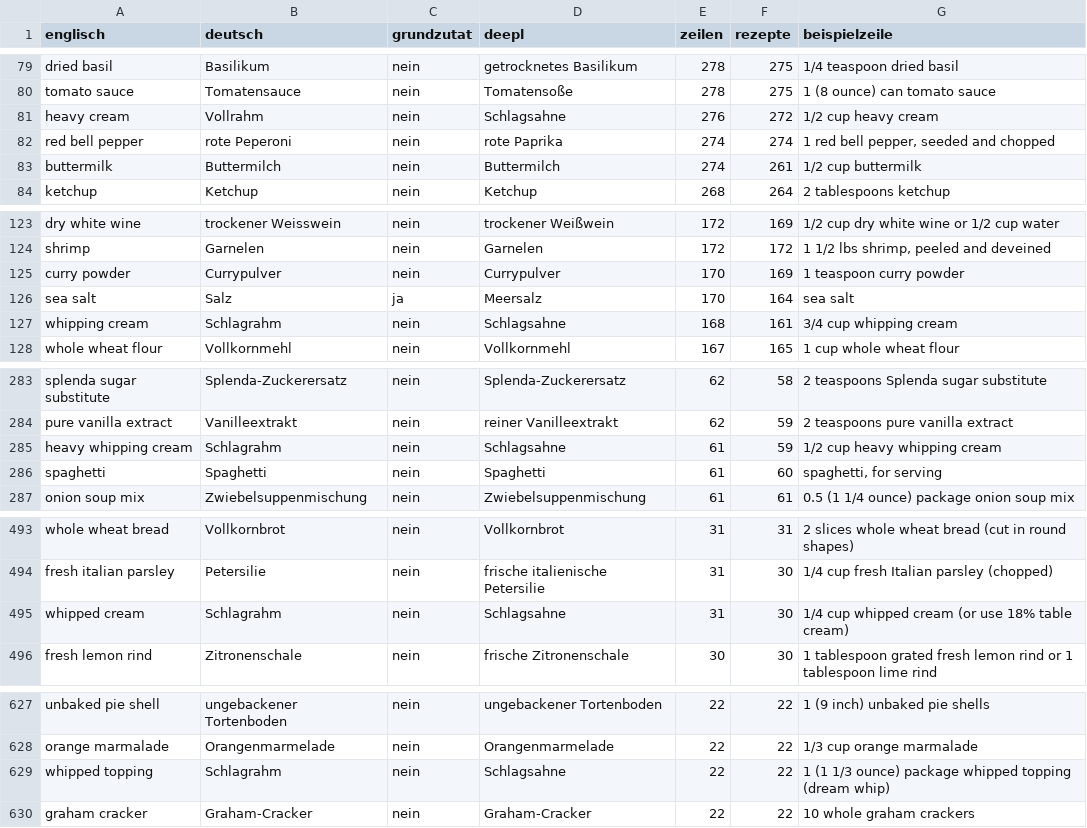
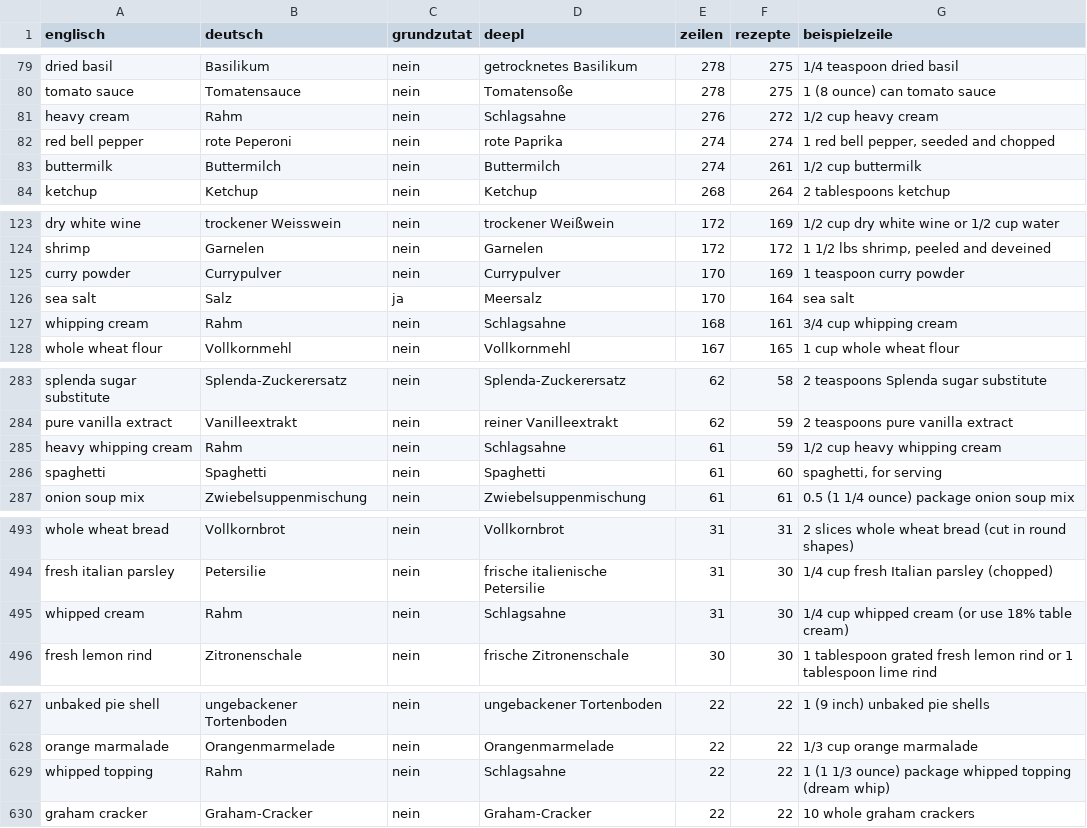
Before and after one commit to matpuente/maturarbeit_cookable, a CSV file: Datenaufbereitung/ergebnisse/zutatenliste_zur_kontrolle.csv, drawn as a sheet; only a part is shown, gaps mark what is left out.

```diff
--- a/Datenaufbereitung/ergebnisse/zutatenliste_zur_kontrolle.csv
+++ b/Datenaufbereitung/ergebnisse/zutatenliste_zur_kontrolle.csv
@@ -80,3 +80,3 @@ dried basil;Basilikum;nein;getrocknetes Basilikum;278;275;1/4 teaspoon dried bas
 tomato sauce;Tomatensauce;nein;Tomatensoße;278;275;1 (8 ounce) can tomato sauce
-heavy cream;Vollrahm;nein;Schlagsahne;276;272;1/2 cup heavy cream
+heavy cream;Rahm;nein;Schlagsahne;276;272;1/2 cup heavy cream
 red bell pepper;rote Peperoni;nein;rote Paprika;274;274;1 red bell pepper, seeded and chopped
@@ -126,3 +126,3 @@ curry powder;Currypulver;nein;Currypulver;170;169;1 teaspoon curry powder
 sea salt;Salz;ja;Meersalz;170;164;sea salt
-whipping cream;Schlagrahm;nein;Schlagsahne;168;161;3/4 cup whipping cream
+whipping cream;Rahm;nein;Schlagsahne;168;161;3/4 cup whipping cream
 whole wheat flour;Vollkornmehl;nein;Vollkornmehl;167;165;1 cup whole wheat flour
@@ -284,3 +284,3 @@ splenda sugar substitute;Splenda-Zuckerersatz;nein;Splenda-Zuckerersatz;62;58;2
 pure vanilla extract;Vanilleextrakt;nein;reiner Vanilleextrakt;62;59;2 teaspoons pure vanilla extract
-heavy whipping cream;Schlagrahm;nein;Schlagsahne;61;59;1/2 cup heavy whipping cream
+heavy whipping cream;Rahm;nein;Schlagsahne;61;59;1/2 cup heavy whipping cream
 spaghetti;Spaghetti;nein;Spaghetti;61;60;spaghetti, for serving
@@ -494,3 +494,3 @@ whole wheat bread;Vollkornbrot;nein;Vollkornbrot;31;31;2 slices whole wheat brea
 fresh italian parsley;Petersilie;nein;frische italienische Petersilie;31;30;1/4 cup fresh Italian parsley (chopped)
-whipped cream;Schlagrahm;nein;Schlagsahne;31;30;1/4 cup whipped cream (or use 18% table cream)
+whipped cream;Rahm;nein;Schlagsahne;31;30;1/4 cup whipped cream (or use 18% table cream)
 fresh lemon rind;Zitronenschale;nein;frische Zitronenschale;30;30;1 tablespoon grated fresh lemon rind or 1 tablespoon lime rind
@@ -628,3 +628,3 @@ unbaked pie shell;ungebackener Tortenboden;nein;ungebackener Tortenboden;22;22;1
 orange marmalade;Orangenmarmelade;nein;Orangenmarmelade;22;22;1/3 cup orange marmalade
-whipped topping;Schlagrahm;nein;Schlagsahne;22;22;1 (1 1/3 ounce) package whipped topping (dream whip)
+whipped topping;Rahm;nein;Schlagsahne;22;22;1 (1 1/3 ounce) package whipped topping (dream whip)
 graham cracker;Graham-Cracker;nein;Graham-Cracker;22;22;10 whole graham crackers
```
Also changed, not shown: 13 other files.
